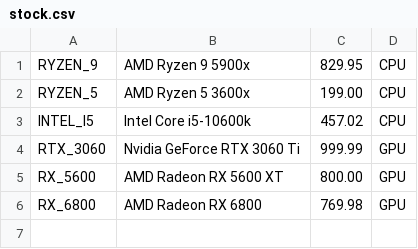
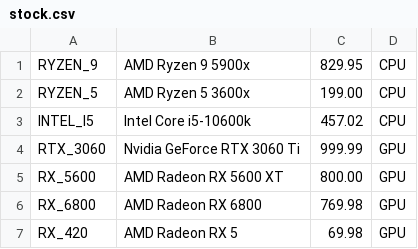
Before and after one commit to Recol/JavaCustomer, a CSV file: out/production/JavaCustomer/resources/stock.csv, drawn as a sheet; the diff names each change by its address in the sheet, - before the commit and + after, or states it on an @@ line.

```diff
--- a/out/production/JavaCustomer/resources/stock.csv
+++ b/out/production/JavaCustomer/resources/stock.csv
+row 7: RX_420 | AMD Radeon RX 5 | 69.98 | GPU
```
Also changed, not shown: src/resources/stock.csv, 3 other files.
